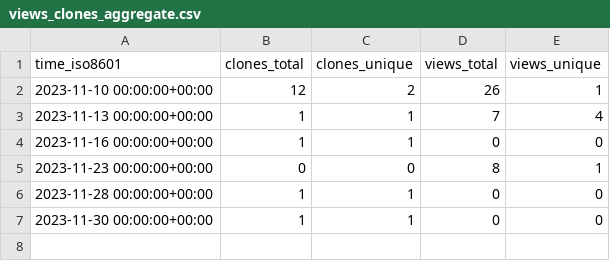
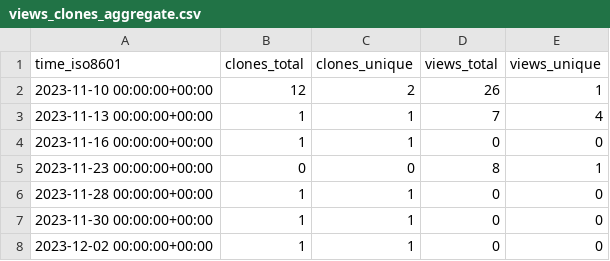
Before and after one commit to hyperledgendary/repo-stats, a CSV file: hyperledgendary/ccmetadata/ghrs-data/views_clones_aggregate.csv, drawn as a sheet.

```diff
--- a/hyperledgendary/ccmetadata/ghrs-data/views_clones_aggregate.csv
+++ b/hyperledgendary/ccmetadata/ghrs-data/views_clones_aggregate.csv
@@ -7 +7,2 @@ time_iso8601,clones_total,clones_unique,views_total,views_unique
 2023-11-30 00:00:00+00:00,1,1,0,0
+2023-12-02 00:00:00+00:00,1,1,0,0
```
Also changed, not shown: 1 other file.
